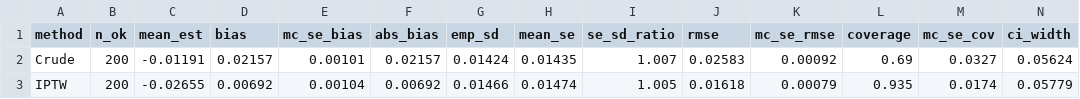
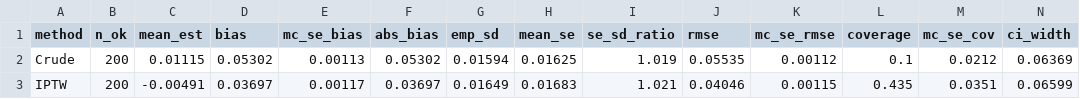
Before and after one commit to amertens/clean-room-sim, a CSV file: results_new/summary_unmeasured_conf.csv, drawn as a sheet; only a part is shown; the diff covers the shown part only.

```diff
--- a/results_new/summary_unmeasured_conf.csv
+++ b/results_new/summary_unmeasured_conf.csv
@@ -1,3 +1,3 @@
 "method","n_ok","mean_est","bias","mc_se_bias","abs_bias","emp_sd","mean_se","se_sd_ratio","rmse","mc_se_rmse","coverage","mc_se_cov","ci_width"
-"Crude",200,-0.01191,0.02157,0.00101,0.02157,0.01424,0.01435,1.007,0.02583,0.00092,0.69,0.0327,0.05624
-"IPTW",200,-0.02655,0.00692,0.00104,0.00692,0.01466,0.01474,1.005,0.01618,0.00079,0.935,0.0174,0.05779
+"Crude",200,0.01115,0.05302,0.00113,0.05302,0.01594,0.01625,1.019,0.05535,0.00112,0.1,0.0212,0.06369
+"IPTW",200,-0.00491,0.03697,0.00117,0.03697,0.01649,0.01683,1.021,0.04046,0.00115,0.435,0.0351,0.06599
```
Also changed, not shown: 48 edited cells elsewhere in this file, results_new/audit_unmeasured_conf.csv, results_new/decision_log_unmeasured_conf.csv, 18 other files.
